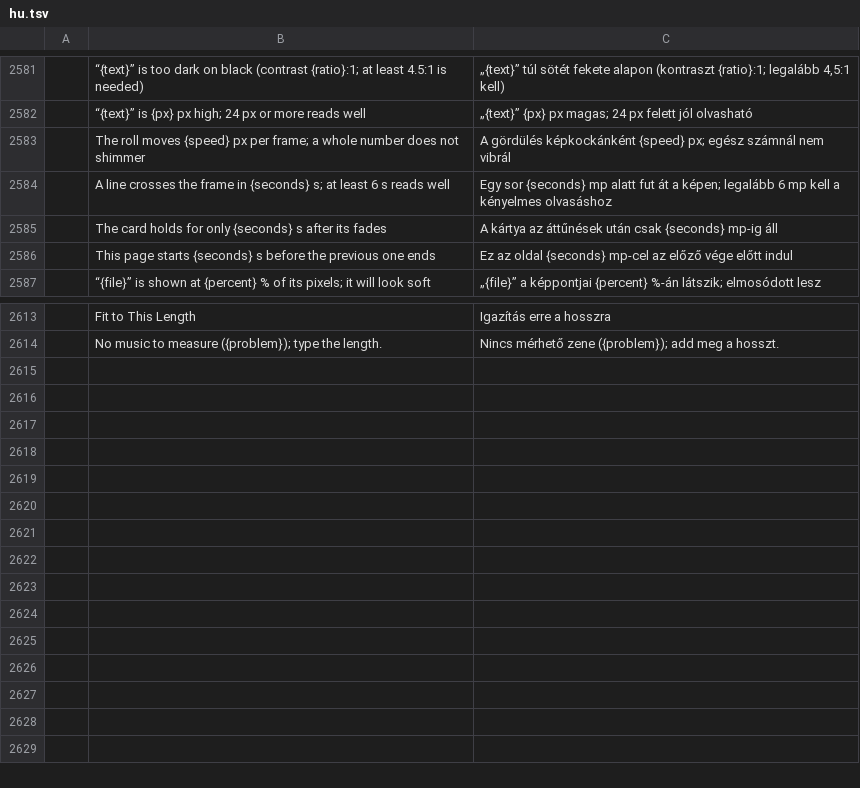
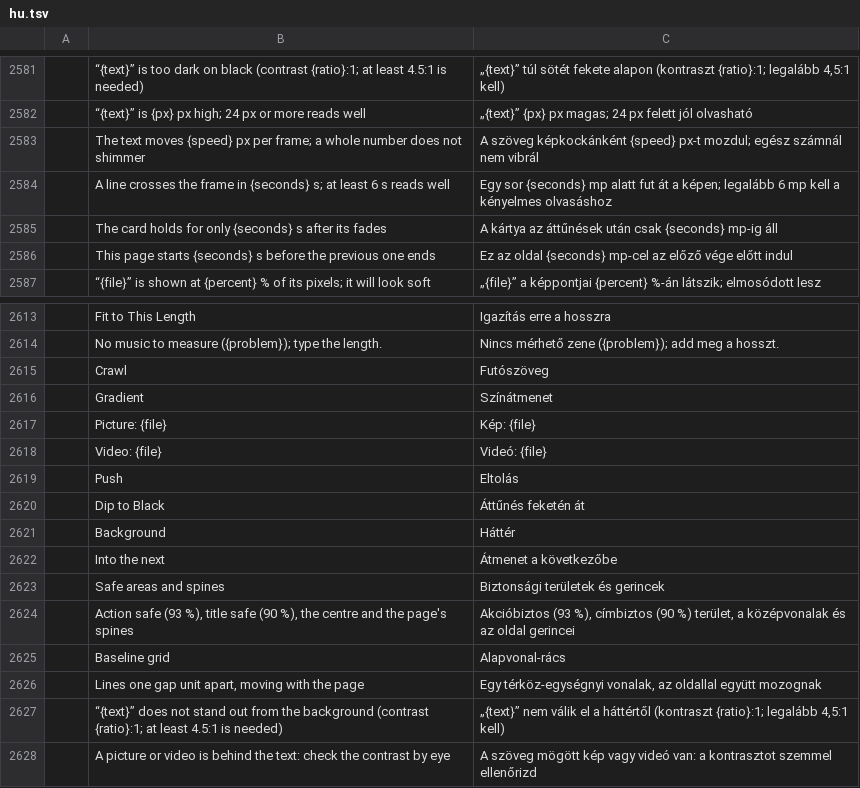
Before and after one commit to ubuntuokos/CinemaFundArchitecture4, a TSV file: python/cfa4_qt/i18n/hu.tsv, drawn as a sheet; only a part is shown, gaps mark what is left out; the diff names each change by its address in the sheet, - before the commit and + after, or states it on an @@ line.

```diff
--- a/python/cfa4_qt/i18n/hu.tsv
+++ b/python/cfa4_qt/i18n/hu.tsv
-B2583: The roll moves {speed}…
+B2583: The text moves {speed}…
-C2583: A gördülés képkockánként {speed} px; egész számnál…
+C2583: A szöveg képkockánként {speed} px-t mozdul; egész számnál…
+row 2615:  | Crawl | Futószöveg
+row 2616:  | Gradient | Színátmenet
+row 2617:  | Picture: {file} | Kép: {file}
+row 2618:  | Video: {file} | Videó: {file}
+row 2619:  | Push | Eltolás
+row 2620:  | Dip to Black | Áttűnés feketén át
+row 2621:  | Background | Háttér
+row 2622:  | Into the next | Átmenet a következőbe
+row 2623:  | Safe areas and spines | Biztonsági területek és gerincek
+row 2624:  | Action safe (93 %), title safe (90 %), the centre and the page's spines | Akcióbiztos (93 %), címbiztos (90 %) terület, a középvonalak és az oldal gerincei
+row 2625:  | Baseline grid | Alapvonal-rács
+row 2626:  | Lines one gap unit apart, moving with the page | Egy térköz-egységnyi vonalak, az oldallal együtt mozognak
+row 2627:  | “{text}” does not stand out from the background (contrast {ratio}:1; at least 4.5:1 is needed) | „{text}” nem válik el a háttértől (kontraszt {ratio}:1; legalább 4,5:1 kell)
+row 2628:  | A picture or video is behind the text: check the contrast by eye | A szöveg mögött kép vagy videó van: a kontrasztot szemmel ellenőrizd
```
Also changed, not shown: 14 other files.
